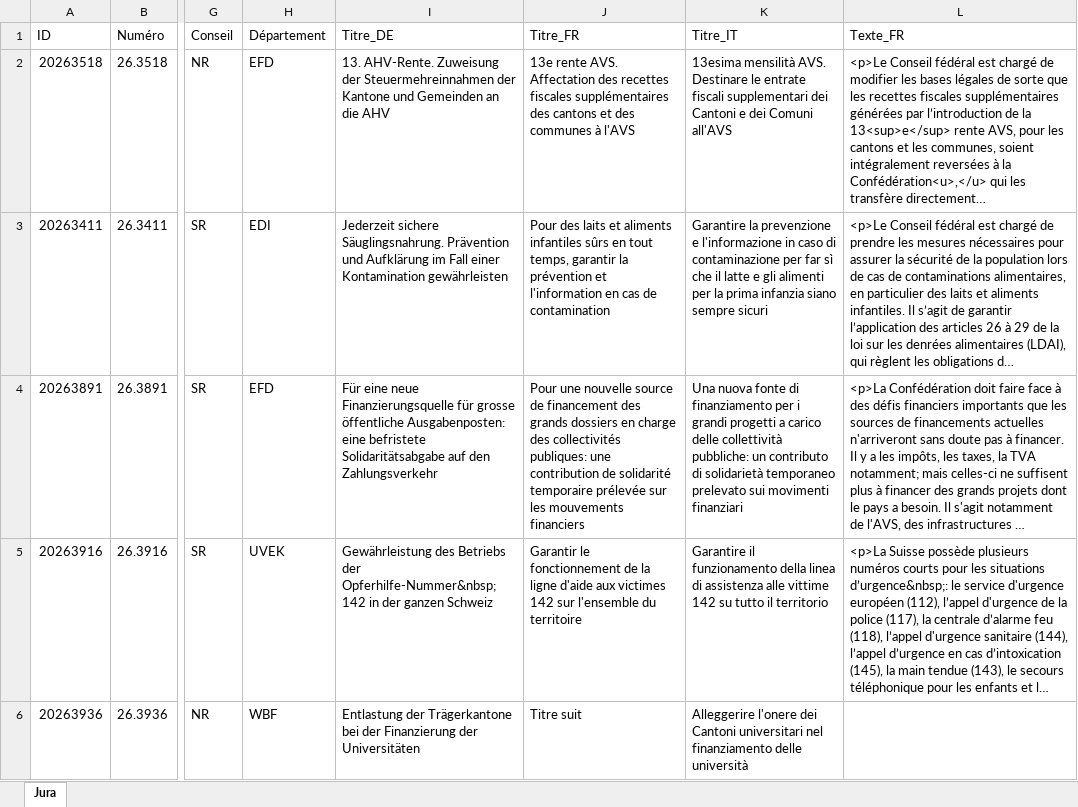
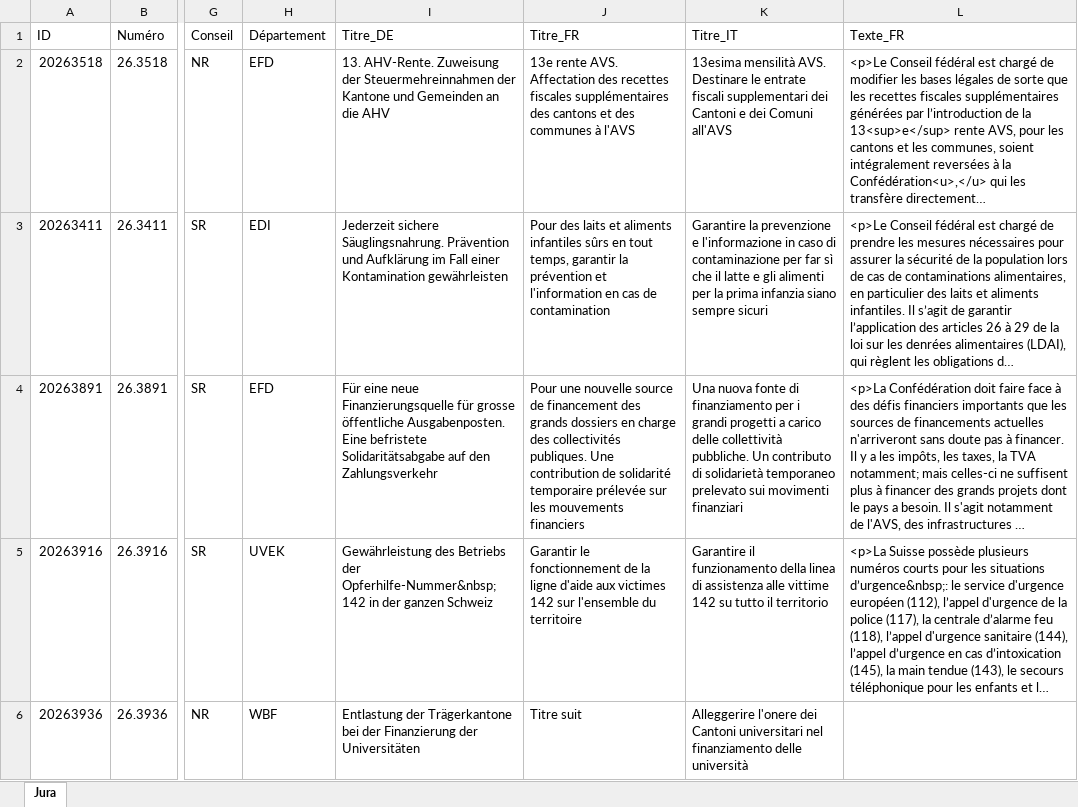
Before and after one commit to SwissParlMonitoring/Jura, an Excel workbook: Objets_parlementaires_Jura.xlsx, sheet Jura, drawn as a sheet; only a part is shown, gaps mark what is left out; long unchanged cells end in …; values as stored, in another font and other column widths than the file's, no borders; table styles not drawn; the diff names each change by its address in the sheet, - before the commit and + after, or states it on an @@ line.

```diff
--- a/Objets_parlementaires_Jura.xlsx (sheet Jura)
+++ b/Objets_parlementaires_Jura.xlsx (sheet Jura)
-I4 (Titre_DE): …grosse öffentliche Ausgabenposten: eine befristete Solidaritätsabgabe…
+I4 (Titre_DE): …grosse öffentliche Ausgabenposten. Eine befristete Solidaritätsabgabe…
-J4 (Titre_FR): …des collectivités publiques: une contribution de…
+J4 (Titre_FR): …des collectivités publiques. Une contribution de…
-K4 (Titre_IT): …delle collettività pubbliche: un contributo di…
+K4 (Titre_IT): …delle collettività pubbliche. Un contributo di…
```
Also changed, not shown: 1 other file.
